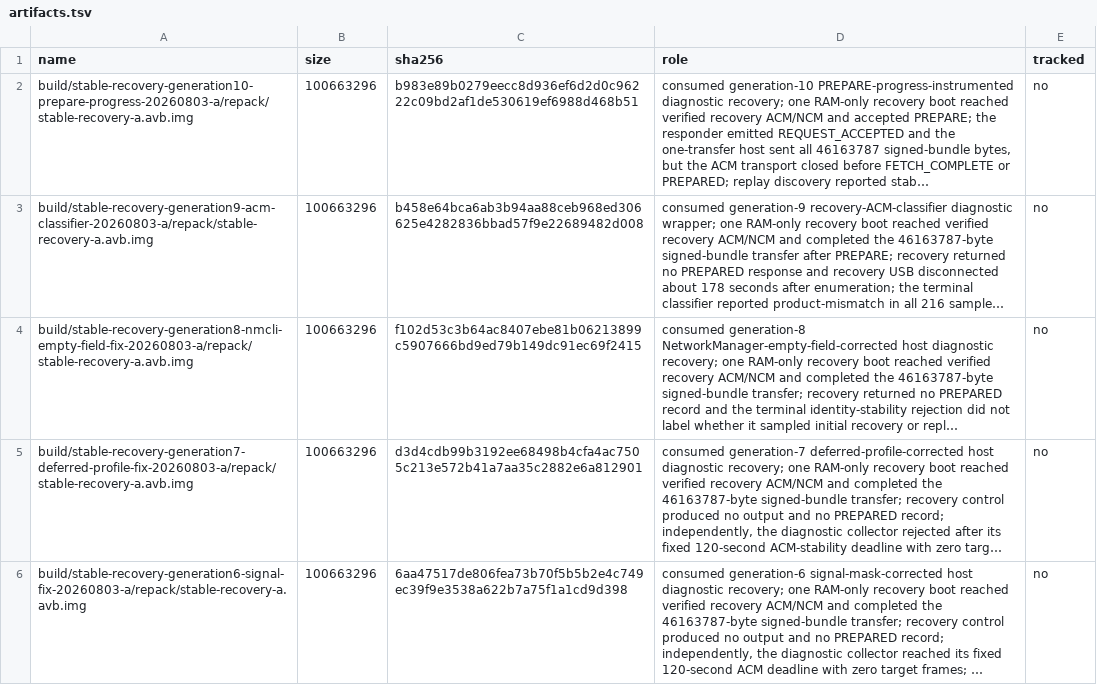
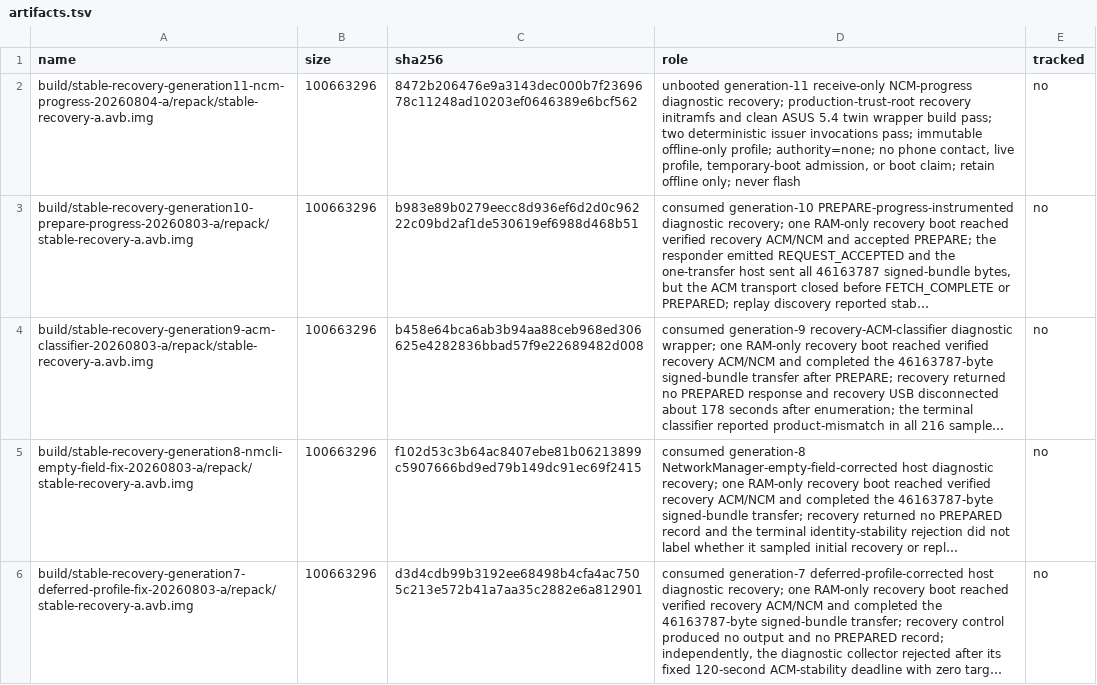
Before and after one commit to klimovich008/rog5-linux, a TSV file: manifests/artifacts.tsv, drawn as a sheet; only a part is shown; the shorter side is filled out with more unchanged rows; long unchanged cells end in …; the diff names each change by its address in the sheet, - before the commit and + after, or states it on an @@ line.

Commit message:
Register Generation 11 offline profile

```diff
--- a/manifests/artifacts.tsv
+++ b/manifests/artifacts.tsv
+row 2: build/stable-recovery-generation11-ncm-progress-20260804-a/repack/stable-recovery-a.avb.img | 100663296 | 8472b206476e9a3143dec000b7f2369678c11248ad10203ef0646389e6bcf562 | unbooted generation-11 receive-only NCM-progress diagnostic recovery; production-trust-root recovery initramfs and clean ASUS 5.4 twin wrapper build pass; two deterministic issuer invocations pass; immutable offline-only profile; authority=none; no phone contact, live profile, temporary-boot admission, or boot claim; retain offline only; never flash | no
```
Also changed, not shown: 13 other files.
